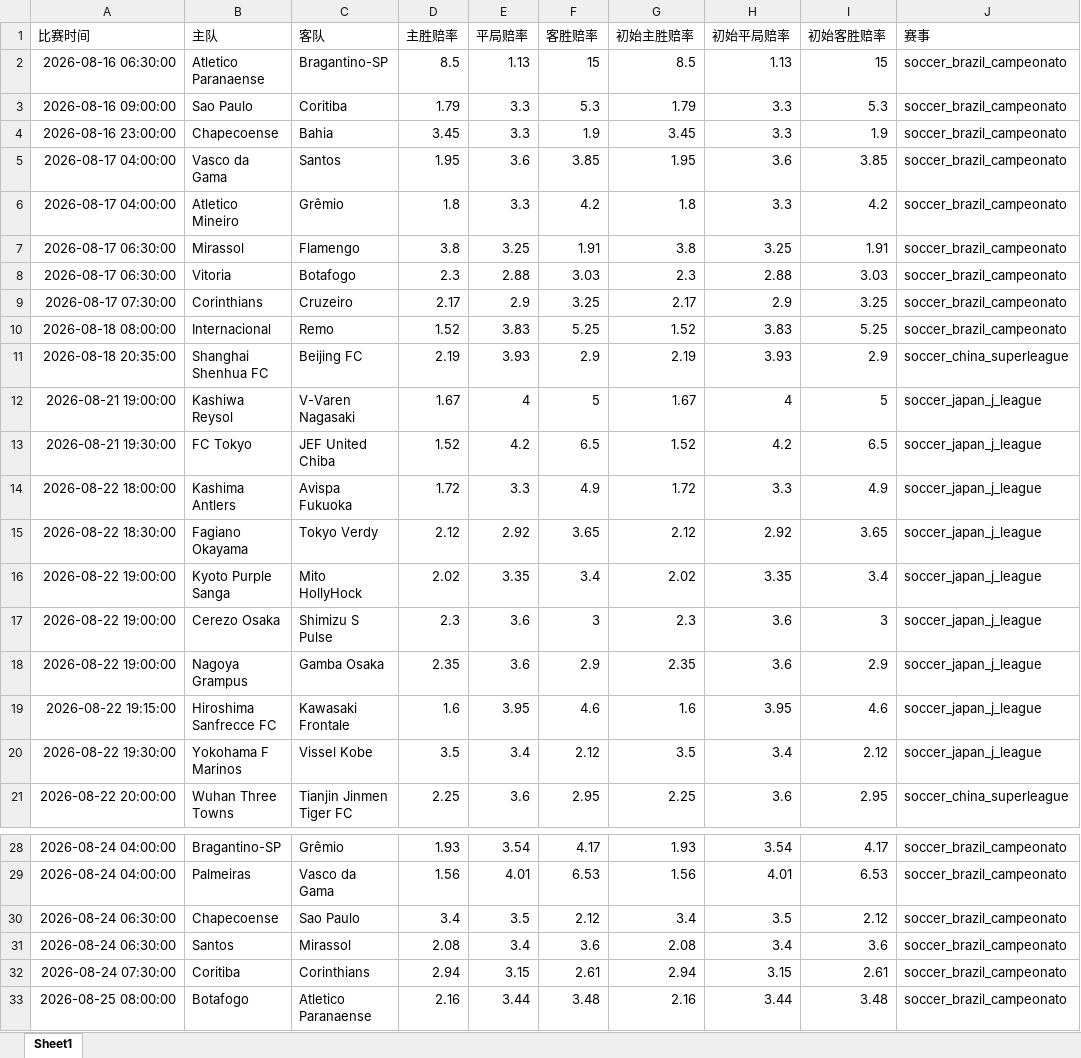
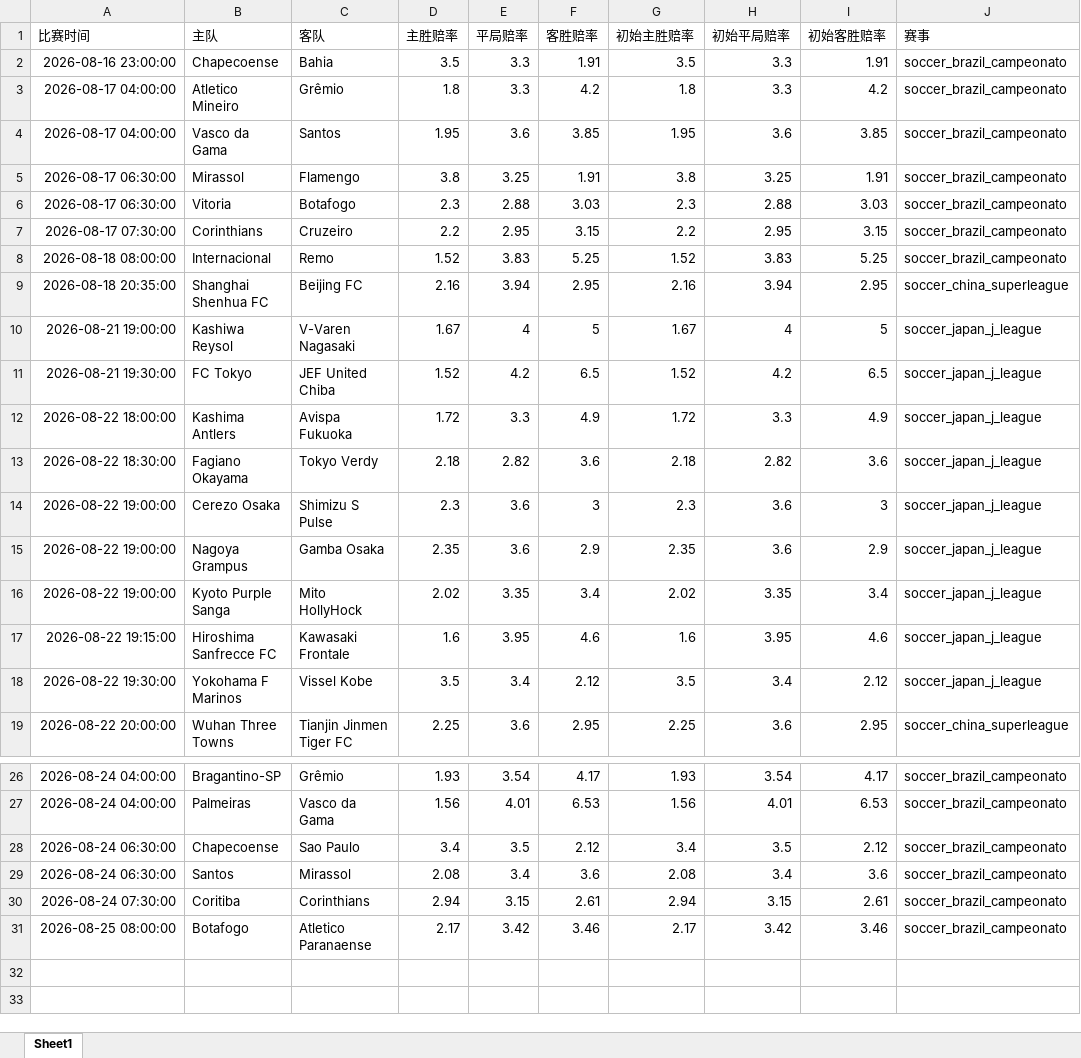
Before and after one commit to mynametengfei-coder/football_model, an Excel workbook: matches_with_odds.xlsx, sheet Sheet1, drawn as a sheet; only a part is shown, gaps mark what is left out; values as stored, in another font and other column widths than the file's, no borders; removed rows and columns are numbered as before the commit, all else as after; the diff covers the shown part only; the diff names each change by its address in the sheet, - before the commit and + after, or states it on an @@ line.

```diff
--- a/matches_with_odds.xlsx (sheet Sheet1)
+++ b/matches_with_odds.xlsx (sheet Sheet1)
-row 2: 2026-08-16 06:30:00 | Atletico Paranaense | Bragantino-SP | 8.5 | 1.13 | 15 | 8.5 | 1.13 | 15 | soccer_brazil_campeonato
-row 3: 2026-08-16 09:00:00 | Sao Paulo | Coritiba | 1.79 | 3.3 | 5.3 | 1.79 | 3.3 | 5.3 | soccer_brazil_campeonato
-D2 (主胜赔率): 3.45
+D2 (主胜赔率): 3.5
-F2 (客胜赔率): 1.9
+F2 (客胜赔率): 1.91
-G2 (初始主胜赔率): 3.45
+G2 (初始主胜赔率): 3.5
-I2 (初始客胜赔率): 1.9
+I2 (初始客胜赔率): 1.91
@@ row 6 moved to row 3: 2026-08-17 04:00:00 @@
-D7 (主胜赔率): 2.17
+D7 (主胜赔率): 2.2
-E7 (平局赔率): 2.9
+E7 (平局赔率): 2.95
-F7 (客胜赔率): 3.25
+F7 (客胜赔率): 3.15
-G7 (初始主胜赔率): 2.17
+G7 (初始主胜赔率): 2.2
-H7 (初始平局赔率): 2.9
+H7 (初始平局赔率): 2.95
-I7 (初始客胜赔率): 3.25
+I7 (初始客胜赔率): 3.15
-D9 (主胜赔率): 2.19
+D9 (主胜赔率): 2.16
-E9 (平局赔率): 3.93
+E9 (平局赔率): 3.94
-F9 (客胜赔率): 2.9
+F9 (客胜赔率): 2.95
-G9 (初始主胜赔率): 2.19
+G9 (初始主胜赔率): 2.16
-H9 (初始平局赔率): 3.93
+H9 (初始平局赔率): 3.94
-I9 (初始客胜赔率): 2.9
+I9 (初始客胜赔率): 2.95
-D13 (主胜赔率): 2.12
+D13 (主胜赔率): 2.18
-E13 (平局赔率): 2.92
+E13 (平局赔率): 2.82
-F13 (客胜赔率): 3.65
+F13 (客胜赔率): 3.6
-G13 (初始主胜赔率): 2.12
+G13 (初始主胜赔率): 2.18
-H13 (初始平局赔率): 2.92
+H13 (初始平局赔率): 2.82
-I13 (初始客胜赔率): 3.65
+I13 (初始客胜赔率): 3.6
-D31 (主胜赔率): 2.16
+D31 (主胜赔率): 2.17
-E31 (平局赔率): 3.44
+E31 (平局赔率): 3.42
-F31 (客胜赔率): 3.48
+F31 (客胜赔率): 3.46
-G31 (初始主胜赔率): 2.16
+G31 (初始主胜赔率): 2.17
-H31 (初始平局赔率): 3.44
+H31 (初始平局赔率): 3.42
-I31 (初始客胜赔率): 3.48
+I31 (初始客胜赔率): 3.46
```
Also changed, not shown: 4 edited cells elsewhere in this sheet, odds_history.xlsx.
